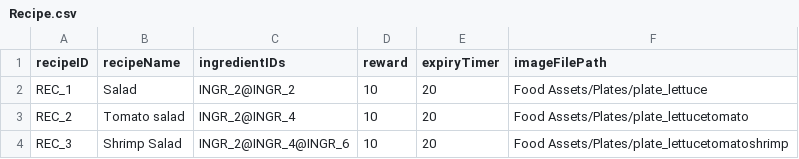
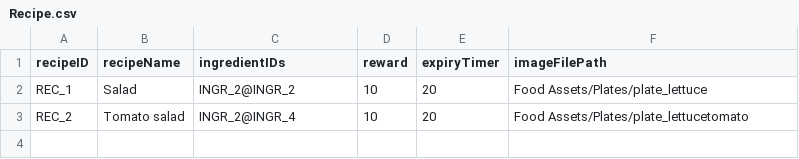
Before and after one commit to daphnnechua/GAM200, a CSV file: Assets/StreamingAssets/Recipe.csv, drawn as a sheet.

```diff
--- a/Assets/StreamingAssets/Recipe.csv
+++ b/Assets/StreamingAssets/Recipe.csv
@@ -3,2 +3 @@ REC_1,Salad,INGR_2@INGR_2,10,20,Food Assets/Plates/plate_lettuce
 REC_2,Tomato salad,INGR_2@INGR_4,10,20,Food Assets/Plates/plate_lettucetomato
-REC_3,Shrimp Salad,INGR_2@INGR_4@INGR_6,10,20,Food Assets/Plates/plate_lettucetomatoshrimp
```
Also changed, not shown: 14 other files.
